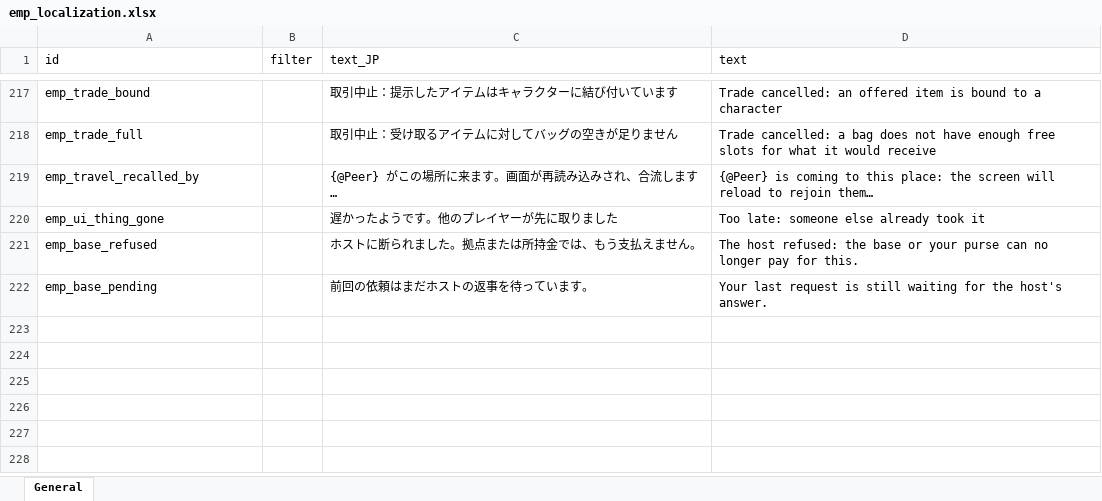
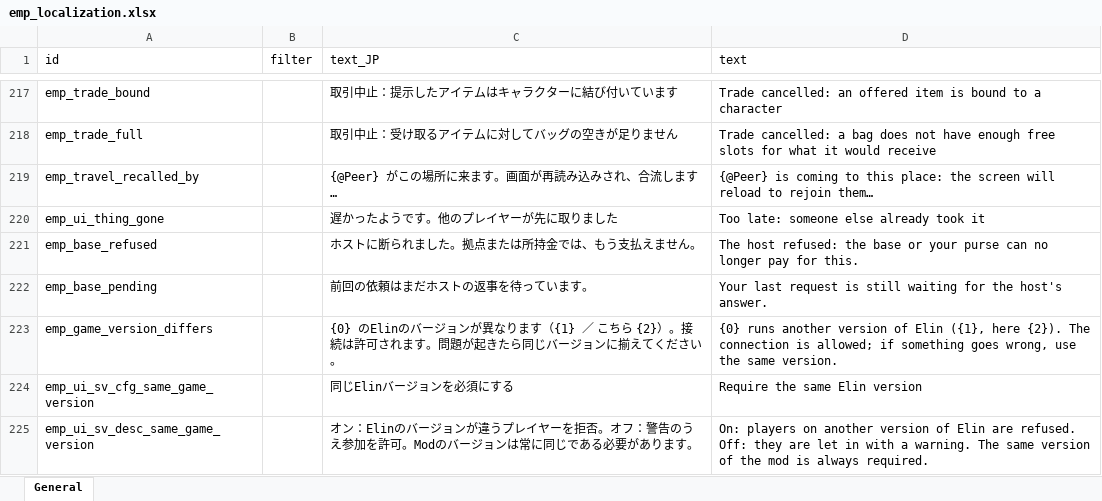
Before and after one commit to devmarcpro/elin-together, an Excel workbook: package/LangMod/EN/emp_localization.xlsx, sheet General, drawn as a sheet; only a part is shown, gaps mark what is left out; values as stored, in another font and other column widths than the file's, no borders; the diff names each change by its address in the sheet, - before the commit and + after, or states it on an @@ line.

```diff
--- a/package/LangMod/EN/emp_localization.xlsx (sheet General)
+++ b/package/LangMod/EN/emp_localization.xlsx (sheet General)
+row 223: emp_game_version_differs |  | {0} のElinのバージョンが異なります（{1} ／ こちら {2}）。接続は許可されます。問題が起きたら同じバージョンに揃えてください。 | {0} runs another version of Elin ({1}, here {2}). The connection is allowed; if something goes wrong, use the same version.
+row 224: emp_ui_sv_cfg_same_game_version |  | 同じElinバージョンを必須にする | Require the same Elin version
+row 225: emp_ui_sv_desc_same_game_version |  | オン：Elinのバージョンが違うプレイヤーを拒否。オフ：警告のうえ参加を許可。Modのバージョンは常に同じである必要があります。 | On: players on another version of Elin are refused. Off: they are let in with a warning. The same version of the mod is always required.
```
Also changed, not shown: 7 other files.
